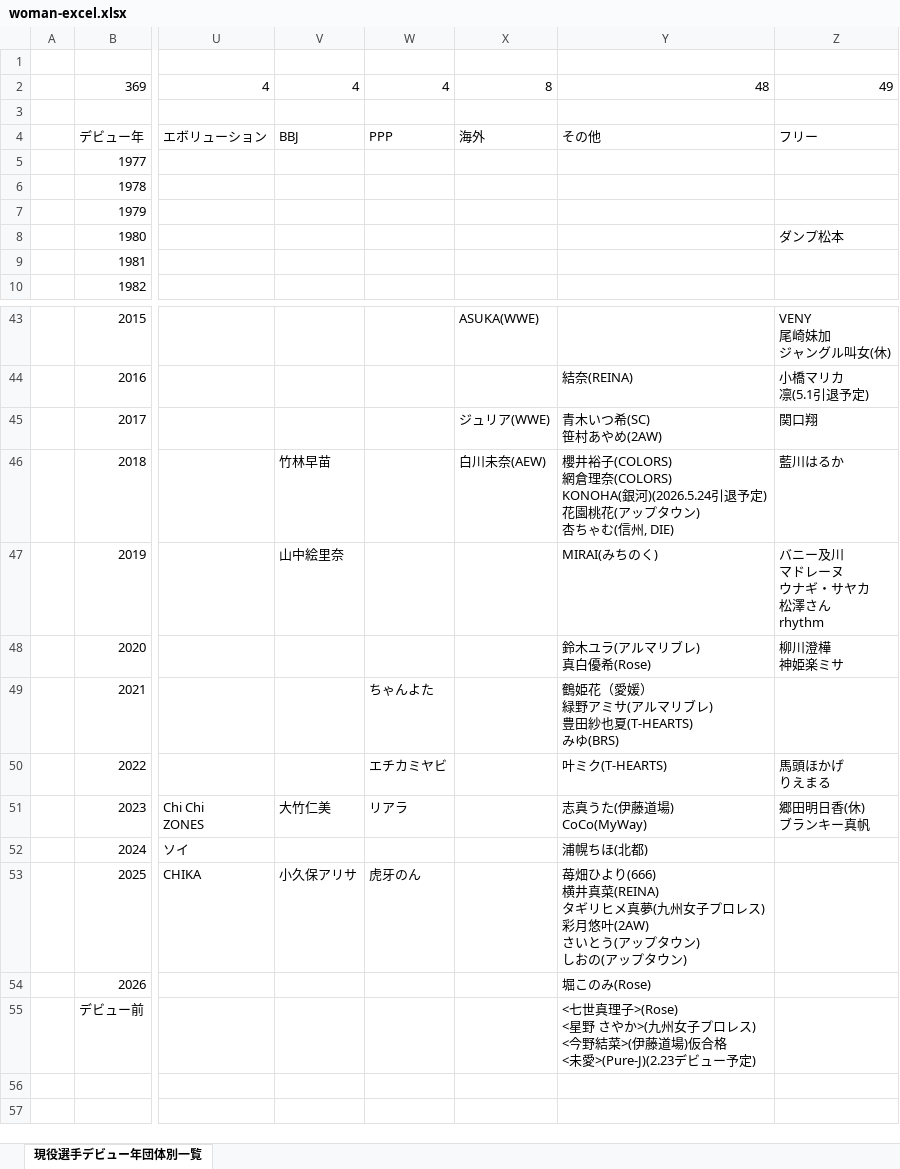
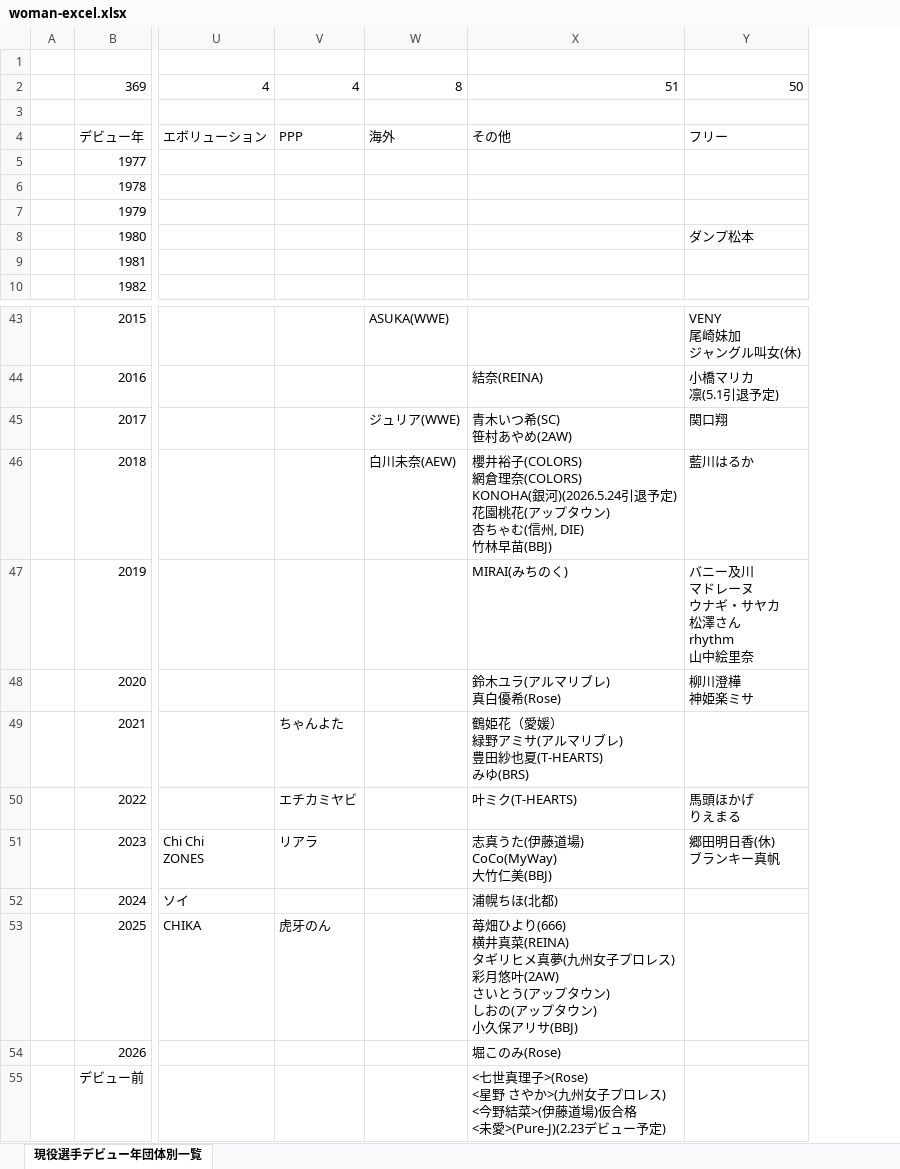
Before and after one commit to nakawankuma/joshi_wrestling_data, an Excel workbook: woman-excel.xlsx, sheet 現役選手デビュー年団体別一覧, drawn as a sheet; only a part is shown, gaps mark what is left out; values as stored, in another font and other column widths than the file's, no borders; table styles not drawn; removed rows and columns are numbered as before the commit, all else as after; ↵ is a line break in a cell; the diff names each change by its address in the sheet, - before the commit and + after, or states it on an @@ line.

```diff
--- a/woman-excel.xlsx (sheet 現役選手デビュー年団体別一覧)
+++ b/woman-excel.xlsx (sheet 現役選手デビュー年団体別一覧)
-column V, rows 2-4: 4 |  | BBJ; rows 46-53: 竹林早苗 | 山中絵里奈 |  |  |  | 大竹仁美 |  | 小久保アリサ
-X2: 48
+X2: 51
-Y2: 49
+Y2: 50
-X46: …信州, DIE)
+X46: …信州, DIE) ↵ 竹林早苗(BBJ)
-Y47: バニー及川 ↵ マドレーヌ ↵ ウナギ・サヤカ ↵ 松澤さん ↵ rhythm
+Y47: バニー及川 ↵ マドレーヌ ↵ ウナギ・サヤカ ↵ 松澤さん ↵ rhythm ↵ 山中絵里奈
-X51: 志真うた(伊藤道場) ↵ CoCo(MyWay)
+X51: 志真うた(伊藤道場) ↵ CoCo(MyWay) ↵ 大竹仁美(BBJ)
-X53: …タウン)
+X53: …タウン) ↵ 小久保アリサ(BBJ)
```
Also changed, not shown: formulas that keep their value, 1 other file.
